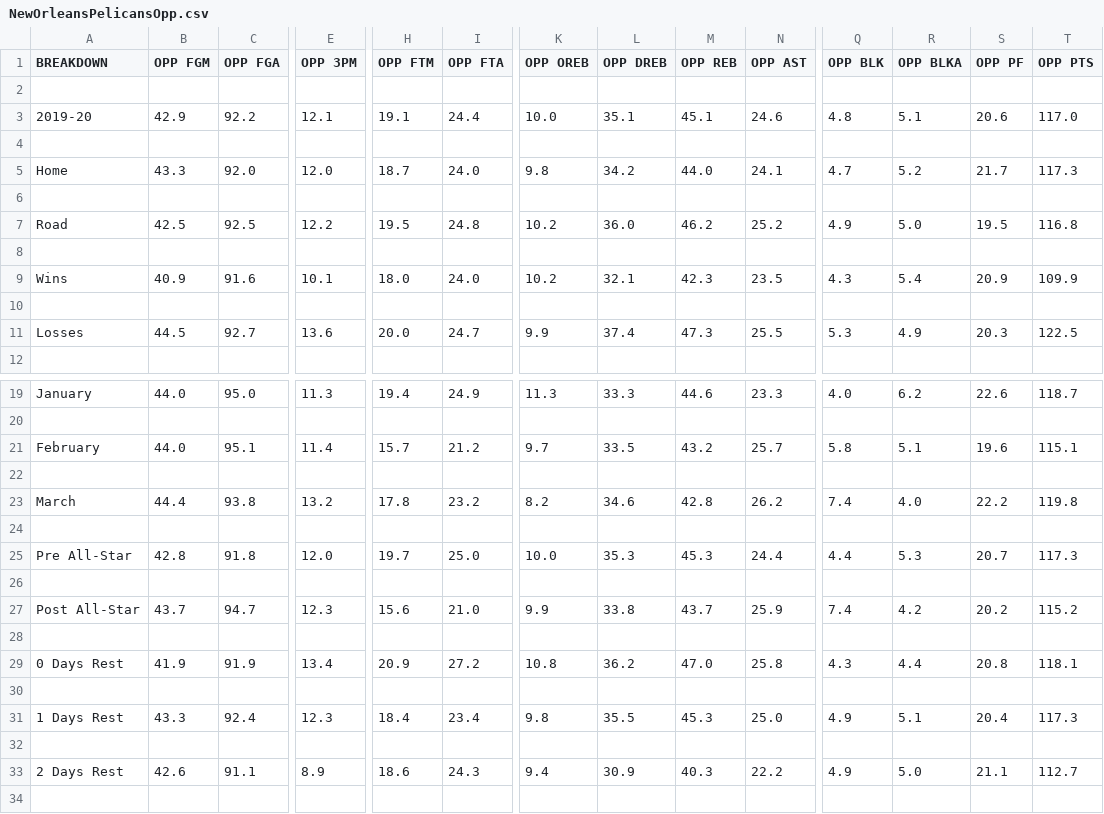
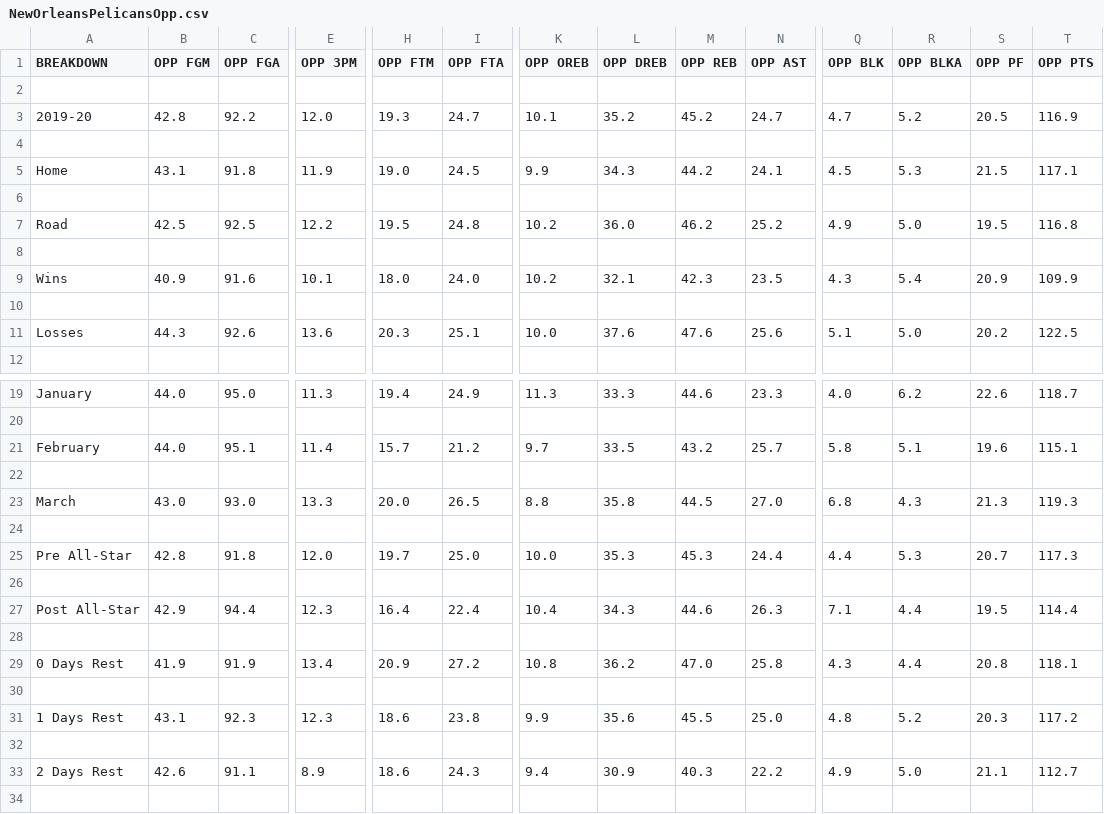
Before and after one commit to AllanPedin/Allan-AdamCapstone, a CSV file: backEnd/nba_web_scraper/NewOrleansPelicansOpp.csv, drawn as a sheet; only a part is shown, gaps mark what is left out; removed rows and columns are numbered as before the commit, all else as after; rows hold the shown columns only; the diff covers the shown part only; the diff names each change by its address in the sheet, - before the commit and + after, or states it on an @@ line.

Commit message:
Web Scraper works, still giving 2019-2020 data instead of 2018-2019, will update player data soon

```diff
--- a/backEnd/nba_web_scraper/NewOrleansPelicansOpp.csv
+++ b/backEnd/nba_web_scraper/NewOrleansPelicansOpp.csv
-B3 (OPP FGM): 42.9
+B3 (OPP FGM): 42.8
-E3 (OPP 3PM): 12.1
+E3 (OPP 3PM): 12.0
-H3 (OPP FTM): 19.1
+H3 (OPP FTM): 19.3
-I3 (OPP FTA): 24.4
+I3 (OPP FTA): 24.7
-K3 (OPP OREB): 10.0
+K3 (OPP OREB): 10.1
-L3 (OPP DREB): 35.1
+L3 (OPP DREB): 35.2
-M3 (OPP REB): 45.1
+M3 (OPP REB): 45.2
-N3 (OPP AST): 24.6
+N3 (OPP AST): 24.7
-Q3 (OPP BLK): 4.8
+Q3 (OPP BLK): 4.7
-R3 (OPP BLKA): 5.1
+R3 (OPP BLKA): 5.2
-S3 (OPP PF): 20.6
+S3 (OPP PF): 20.5
-T3 (OPP PTS): 117.0
+T3 (OPP PTS): 116.9
-row 5: Home | 43.3 | 92.0 | 12.0 | 18.7 | 24.0 | 9.8 | 34.2 | 44.0 | 24.1 | 4.7 | 5.2 | 21.7 | 117.3
+row 5: Home | 43.1 | 91.8 | 11.9 | 19.0 | 24.5 | 9.9 | 34.3 | 44.2 | 24.1 | 4.5 | 5.3 | 21.5 | 117.1
-B11 (OPP FGM): 44.5
+B11 (OPP FGM): 44.3
-C11 (OPP FGA): 92.7
+C11 (OPP FGA): 92.6
-H11 (OPP FTM): 20.0
+H11 (OPP FTM): 20.3
-I11 (OPP FTA): 24.7
+I11 (OPP FTA): 25.1
-K11 (OPP OREB): 9.9
+K11 (OPP OREB): 10.0
-L11 (OPP DREB): 37.4
+L11 (OPP DREB): 37.6
-M11 (OPP REB): 47.3
+M11 (OPP REB): 47.6
-N11 (OPP AST): 25.5
+N11 (OPP AST): 25.6
-Q11 (OPP BLK): 5.3
+Q11 (OPP BLK): 5.1
-R11 (OPP BLKA): 4.9
+R11 (OPP BLKA): 5.0
-S11 (OPP PF): 20.3
+S11 (OPP PF): 20.2
-row 23: March | 44.4 | 93.8 | 13.2 | 17.8 | 23.2 | 8.2 | 34.6 | 42.8 | 26.2 | 7.4 | 4.0 | 22.2 | 119.8
+row 23: March | 43.0 | 93.0 | 13.3 | 20.0 | 26.5 | 8.8 | 35.8 | 44.5 | 27.0 | 6.8 | 4.3 | 21.3 | 119.3
-row 27: Post All-Star | 43.7 | 94.7 | 12.3 | 15.6 | 21.0 | 9.9 | 33.8 | 43.7 | 25.9 | 7.4 | 4.2 | 20.2 | 115.2
+row 27: Post All-Star | 42.9 | 94.4 | 12.3 | 16.4 | 22.4 | 10.4 | 34.3 | 44.6 | 26.3 | 7.1 | 4.4 | 19.5 | 114.4
-row 31: 1 Days Rest | 43.3 | 92.4 | 12.3 | 18.4 | 23.4 | 9.8 | 35.5 | 45.3 | 25.0 | 4.9 | 5.1 | 20.4 | 117.3
+row 31: 1 Days Rest | 43.1 | 92.3 | 12.3 | 18.6 | 23.8 | 9.9 | 35.6 | 45.5 | 25.0 | 4.8 | 5.2 | 20.3 | 117.2
```
Also changed, not shown: 3 edited cells elsewhere in this file, backEnd/nba_web_scraper/PortlandTrailBlazers.csv, backEnd/nba_web_scraper/SanAntonioSpursOpp.csv, 32 other files.
